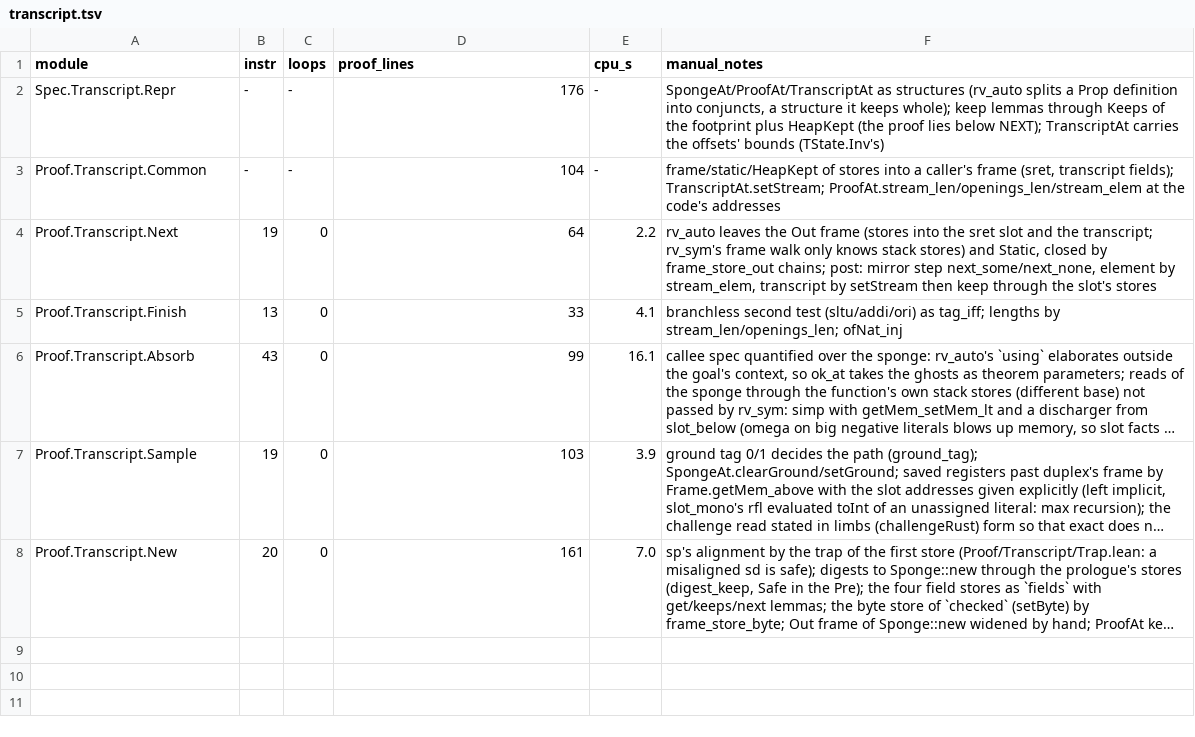
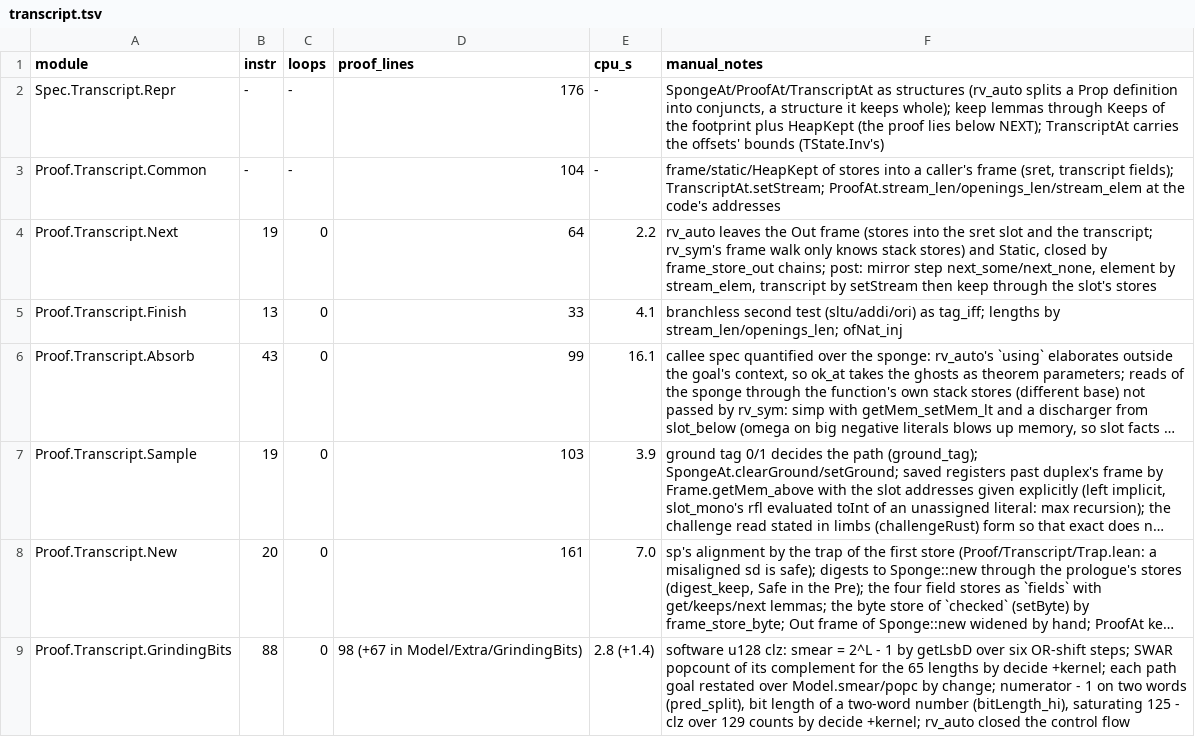
Before and after one commit to leanEthereum/leanVM, a TSV file: formal/rv64mc/notes/proof-log/transcript.tsv, drawn as a sheet; long unchanged cells end in …; the diff names each change by its address in the sheet, - before the commit and + after, or states it on an @@ line.

```diff
--- a/formal/rv64mc/notes/proof-log/transcript.tsv
+++ b/formal/rv64mc/notes/proof-log/transcript.tsv
+row 9: Proof.Transcript.GrindingBits | 88 | 0 | 98 (+67 in Model/Extra/GrindingBits) | 2.8 (+1.4) | software u128 clz: smear = 2^L - 1 by getLsbD over six OR-shift steps; SWAR popcount of its complement for the 65 lengths by decide +kernel; each path goal restated over Model.smear/popc by change; numerator - 1 on two words (pred_split), bit length of a two-word number (bitLength_hi), saturating 125 - clz over 129 counts by decide +kernel; rv_auto closed the control flow
```
Also changed, not shown: 2 other files.
